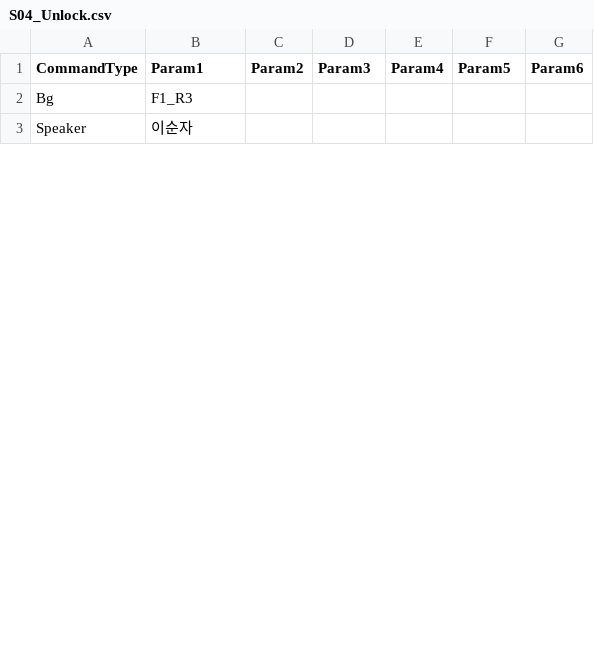
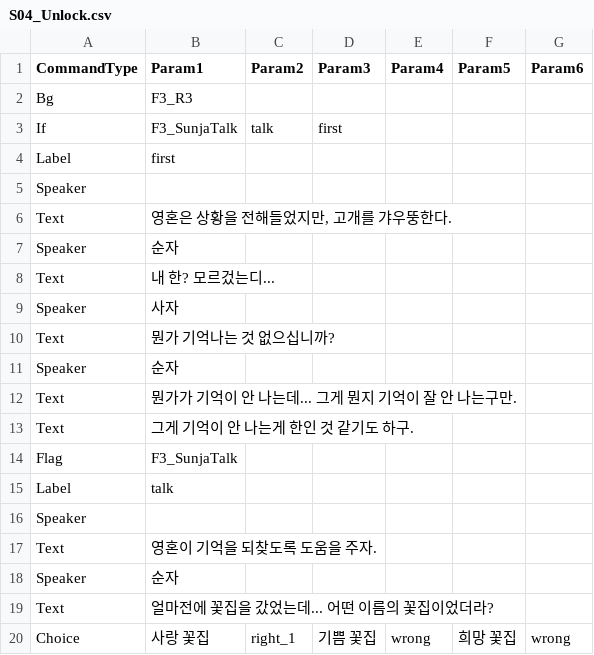
Before and after one commit to devAdaid/WaveStory, a CSV file: Assets/Resources/Dialogues/S04_Unlock.csv, drawn as a sheet; only a part is shown; the diff covers the shown part only.

```diff
--- a/Assets/Resources/Dialogues/S04_Unlock.csv
+++ b/Assets/Resources/Dialogues/S04_Unlock.csv
@@ -1,3 +1,20 @@
 CommandType,Param1,Param2,Param3,Param4,Param5,Param6
-Bg,F1_R3,,,,,
-Speaker,이순자,,,,,
+Bg,F3_R3,,,,,
+If,F3_SunjaTalk,talk,first,,,
+Label,first,,,,,
+Speaker,,,,,,
+Text,"영혼은 상황을 전해들었지만, 고개를 갸우뚱한다.",,,,,
+Speaker,순자,,,,,
+Text,내 한? 모르겄는디...,,,,,
+Speaker,사자,,,,,
+Text,뭔가 기억나는 것 없으십니까?,,,,,
+Speaker,순자,,,,,
+Text,뭔가가 기억이 안 나는데... 그게 뭔지 기억이 잘 안 나는구만.,,,,,
+Text,그게 기억이 안 나는게 한인 것 같기도 하구.,,,,,
+Flag,F3_SunjaTalk,,,,,
+Label,talk,,,,,
+Speaker,,,,,,
+Text,영혼이 기억을 되찾도록 도움을 주자.,,,,,
+Speaker,순자,,,,,
+Text,얼마전에 꽃집을 갔었는데... 어떤 이름의 꽃집이었더라?,,,,,
+Choice,사랑 꽃집,right_1,기쁨 꽃집,wrong,희망 꽃집,wrong
```
Also changed, not shown: 12 added rows, 3 removed rows, 3 moved rows and 8 edited cells elsewhere in this file, Assets/Resources/Dialogues/S03_Unlock.csv.
